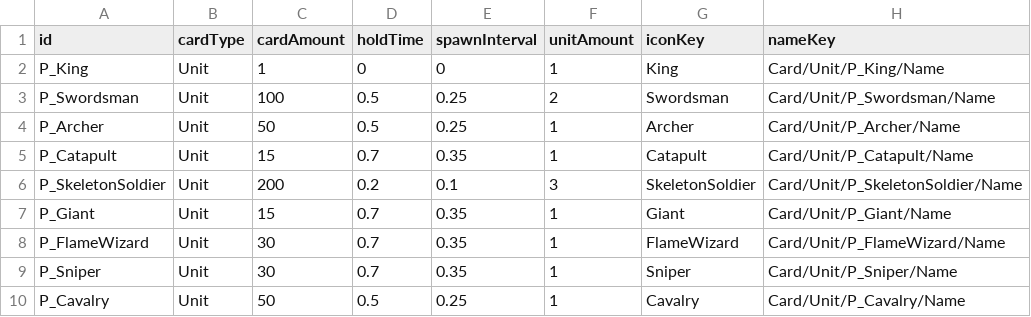
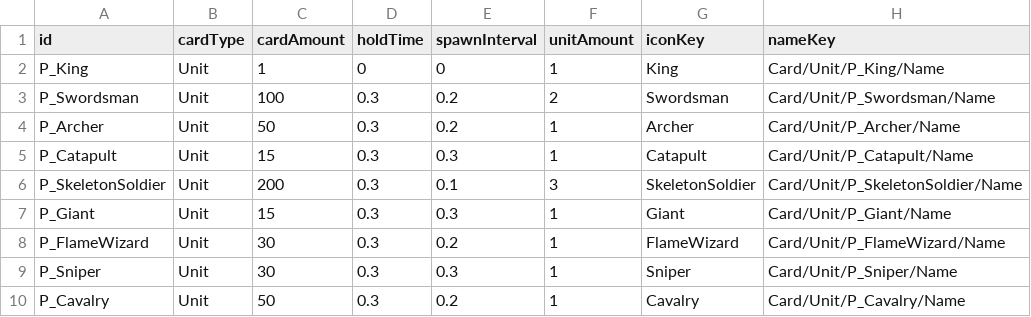
Before and after one commit to AlohaFactory-Dev/SimpleSiege, a CSV file: Assets/Coconut/Configs/Tables/Card.csv, drawn as a sheet; only a part is shown; the diff names each change by its address in the sheet, - before the commit and + after, or states it on an @@ line.

```diff
--- a/Assets/Coconut/Configs/Tables/Card.csv
+++ b/Assets/Coconut/Configs/Tables/Card.csv
-D3:D4 (holdTime): 0.5
+D3:D4 (holdTime): 0.3
-E3:E4 (spawnInterval): 0.25
+E3:E4 (spawnInterval): 0.2
-D5 (holdTime): 0.7
+D5 (holdTime): 0.3
-E5 (spawnInterval): 0.35
+E5 (spawnInterval): 0.3
-D6 (holdTime): 0.2
+D6 (holdTime): 0.3
-D7:D9 (holdTime): 0.7
+D7:D9 (holdTime): 0.3
-E7 (spawnInterval): 0.35
+E7 (spawnInterval): 0.3
-E8 (spawnInterval): 0.35
+E8 (spawnInterval): 0.2
-E9 (spawnInterval): 0.35
+E9 (spawnInterval): 0.3
-D10 (holdTime): 0.5
+D10 (holdTime): 0.3
-E10 (spawnInterval): 0.25
+E10 (spawnInterval): 0.2
```
Also changed, not shown: Assets/Coconut/Configs/Tables/Unit.csv, 24 other files.
